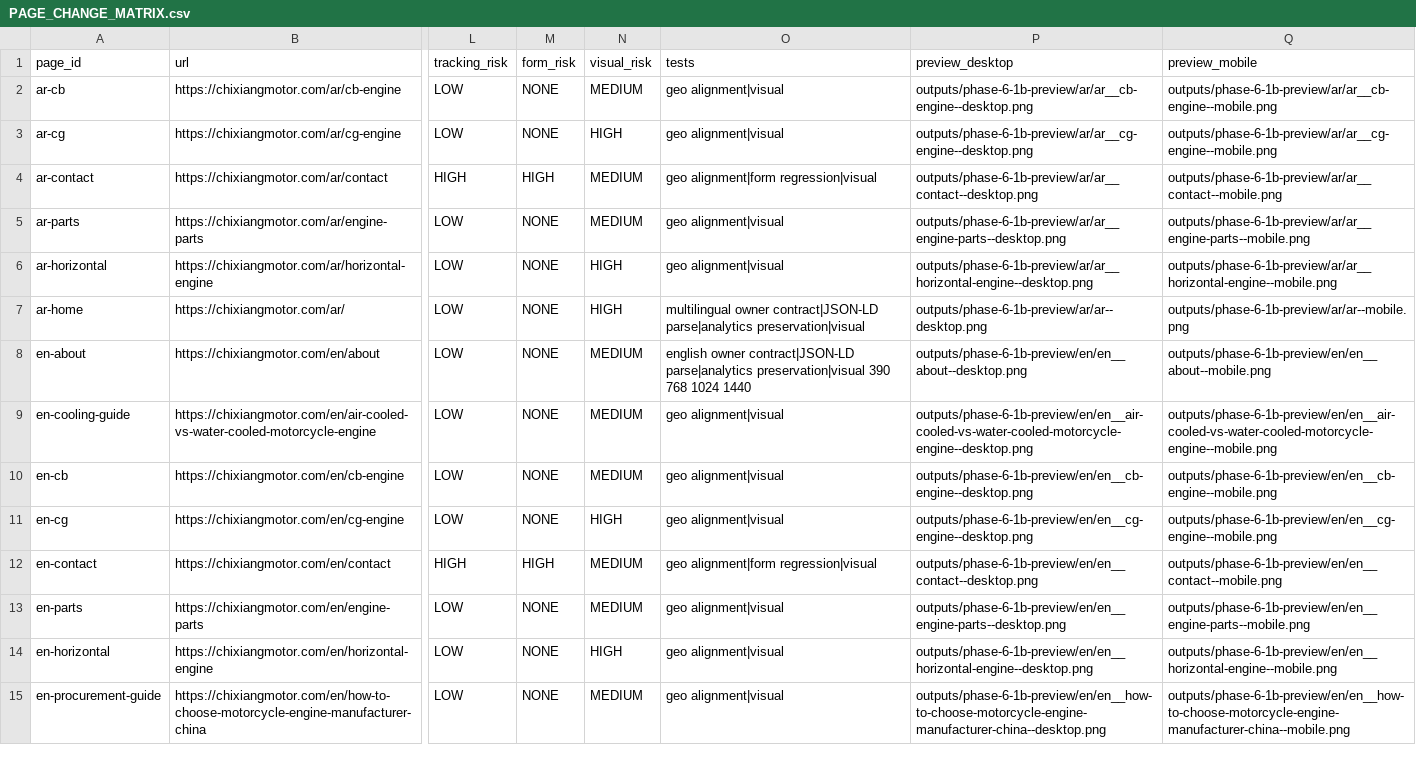
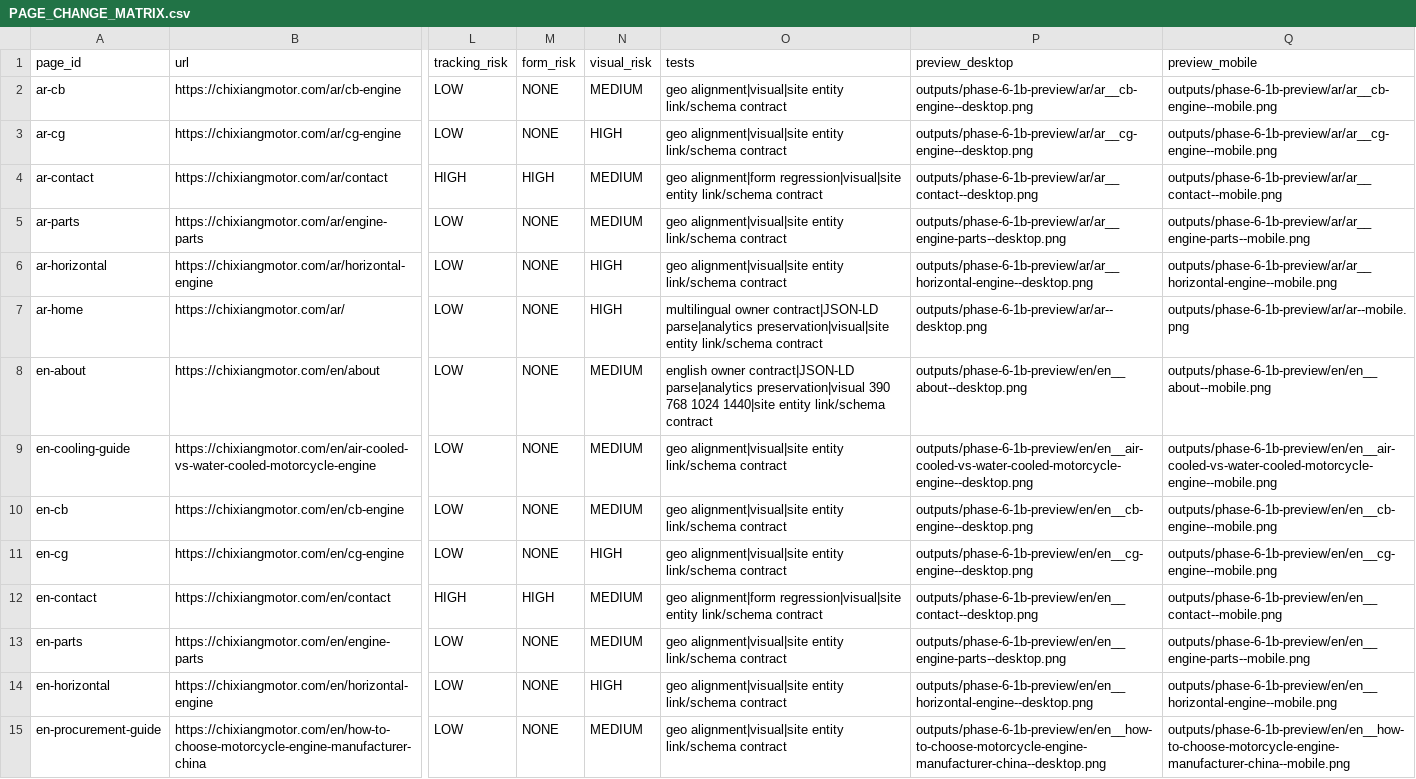
Before and after one commit to liumingyang-maker/chixiang-motor-website, a CSV file: docs/geo-entity/phase-6-1b/PAGE_CHANGE_MATRIX.csv, drawn as a sheet; only a part is shown, gaps mark what is left out; the diff covers the shown part only; the diff names each change by its address in the sheet, - before the commit and + after, or states it on an @@ line.

Commit message:
docs: record site entity schema consolidation

```diff
--- a/docs/geo-entity/phase-6-1b/PAGE_CHANGE_MATRIX.csv
+++ b/docs/geo-entity/phase-6-1b/PAGE_CHANGE_MATRIX.csv
-O2:O3 (tests): geo alignment|visual
+O2:O3 (tests): geo alignment|visual|site entity link/schema contract
-O4 (tests): geo alignment|form regression|visual
+O4 (tests): geo alignment|form regression|visual|site entity link/schema contract
-O5:O6 (tests): geo alignment|visual
+O5:O6 (tests): geo alignment|visual|site entity link/schema contract
-O7 (tests): …contract|JSON-LD parse|analytics preservation|visual
+O7 (tests): …contract|JSON-LD parse|analytics preservation|visual|site entity link/schema contract
-O8 (tests): …768 1024 1440
+O8 (tests): …768 1024 1440|site entity link/schema contract
-O9:O11 (tests): geo alignment|visual
+O9:O11 (tests): geo alignment|visual|site entity link/schema contract
-O12 (tests): geo alignment|form regression|visual
+O12 (tests): geo alignment|form regression|visual|site entity link/schema contract
-O13:O15 (tests): geo alignment|visual
+O13:O15 (tests): geo alignment|visual|site entity link/schema contract
```
Also changed, not shown: 37 edited cells elsewhere in this file, 1 other file.
